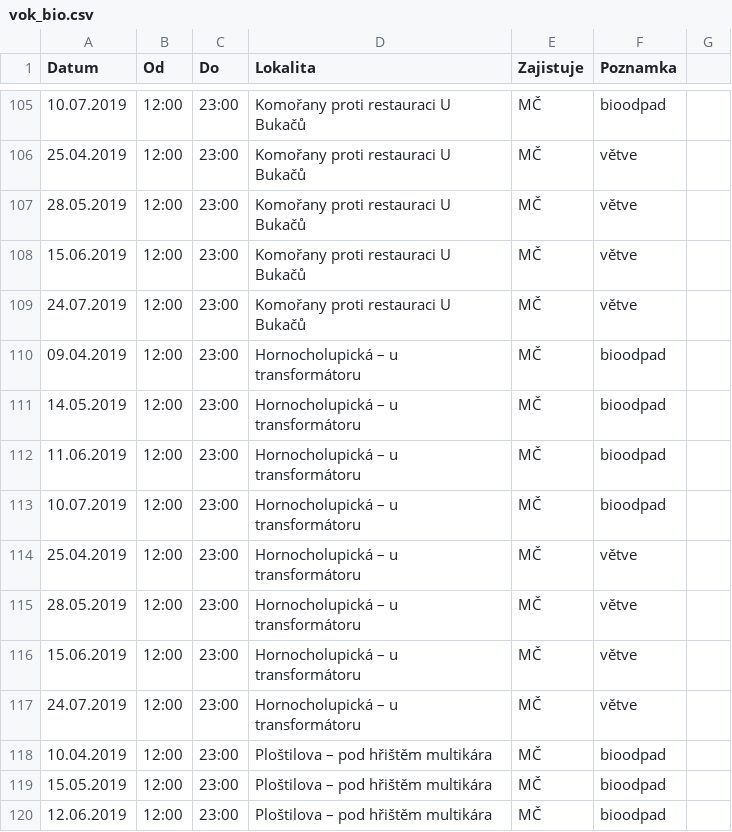
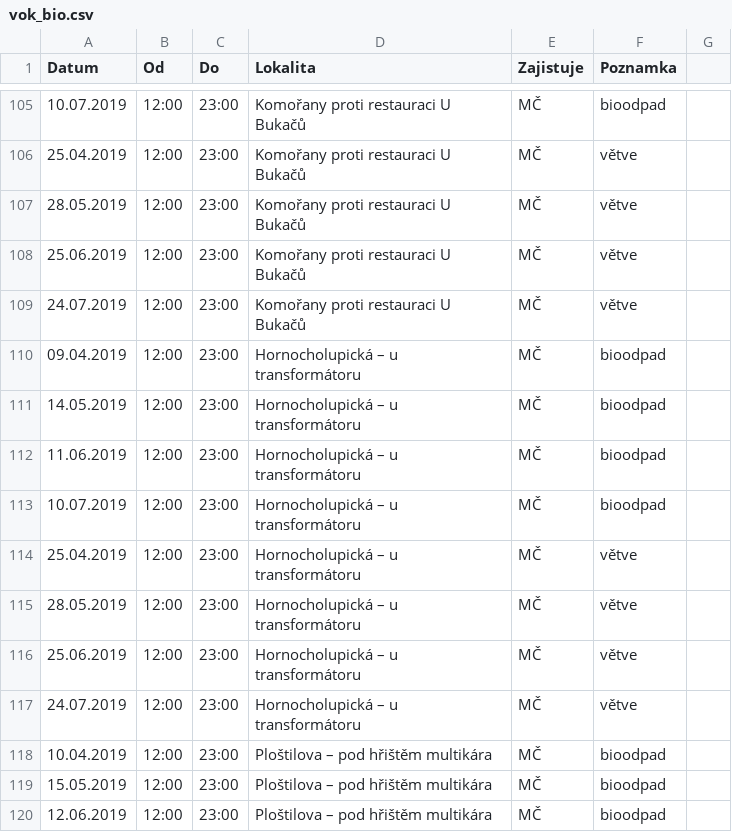
Before and after one commit to janadamec1/dvanactka, a CSV file: test_files/vok_bio.csv, drawn as a sheet; only a part is shown, gaps mark what is left out.

Commit message:
Fix date in waste data source

```diff
--- a/test_files/vok_bio.csv
+++ b/test_files/vok_bio.csv
@@ -107,3 +107,3 @@ Datum;Od;Do;Lokalita;Zajistuje;Poznamka;
 28.05.2019;12:00;23:00;Komořany proti restauraci U Bukačů;MČ;větve;
-15.06.2019;12:00;23:00;Komořany proti restauraci U Bukačů;MČ;větve;
+25.06.2019;12:00;23:00;Komořany proti restauraci U Bukačů;MČ;větve;
 24.07.2019;12:00;23:00;Komořany proti restauraci U Bukačů;MČ;větve;
@@ -115,3 +115,3 @@ Datum;Od;Do;Lokalita;Zajistuje;Poznamka;
 28.05.2019;12:00;23:00;Hornocholupická – u transformátoru;MČ;větve;
-15.06.2019;12:00;23:00;Hornocholupická – u transformátoru;MČ;větve;
+25.06.2019;12:00;23:00;Hornocholupická – u transformátoru;MČ;větve;
 24.07.2019;12:00;23:00;Hornocholupická – u transformátoru;MČ;větve;
```
Also changed, not shown: 1 other file.
